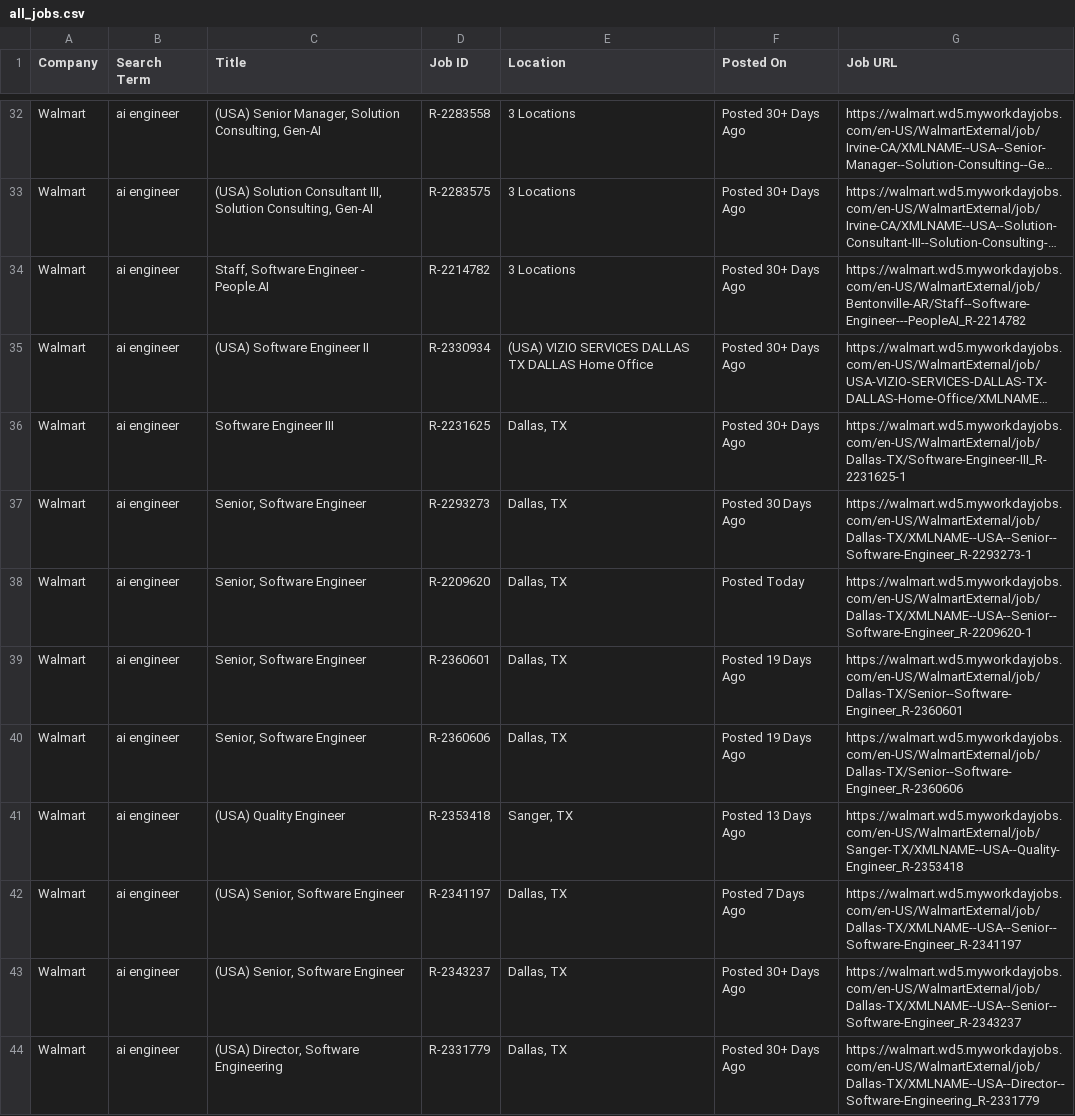
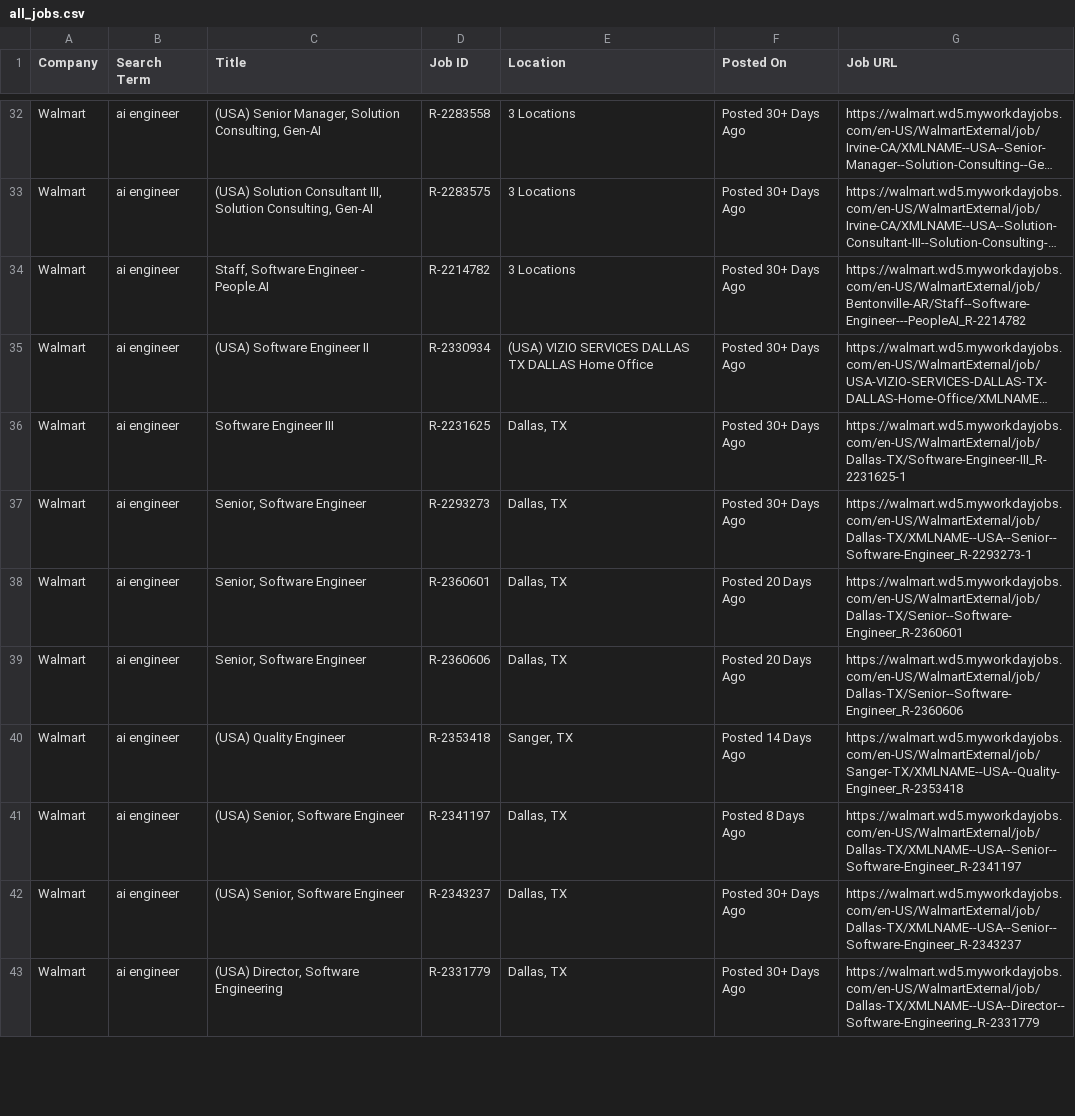
Before and after one commit to melbydick/capstone-test, a CSV file: all_jobs.csv, drawn as a sheet; only a part is shown, gaps mark what is left out; long unchanged cells end in …; removed rows and columns are numbered as before the commit, all else as after; the diff covers the shown part only; the diff names each change by its address in the sheet, - before the commit and + after, or states it on an @@ line.

```diff
--- a/all_jobs.csv
+++ b/all_jobs.csv
-F37 (Posted On): Posted 30 Days Ago
+F37 (Posted On): Posted 30+ Days Ago
-row 38: Walmart | ai engineer | Senior, Software Engineer | R-2209620 | Dallas, TX | Posted Today | https://walmart.wd5.myworkdayjobs.com/en-US/WalmartExternal/job/Dallas-TX/XMLNAME--USA--Senior--Software-Engineer_R-2209620-1
-F38:F39 (Posted On): Posted 19 Days Ago
+F38:F39 (Posted On): Posted 20 Days Ago
-F40 (Posted On): Posted 13 Days Ago
+F40 (Posted On): Posted 14 Days Ago
-F41 (Posted On): Posted 7 Days Ago
+F41 (Posted On): Posted 8 Days Ago
```
Also changed, not shown: 75 edited cells elsewhere in this file.
